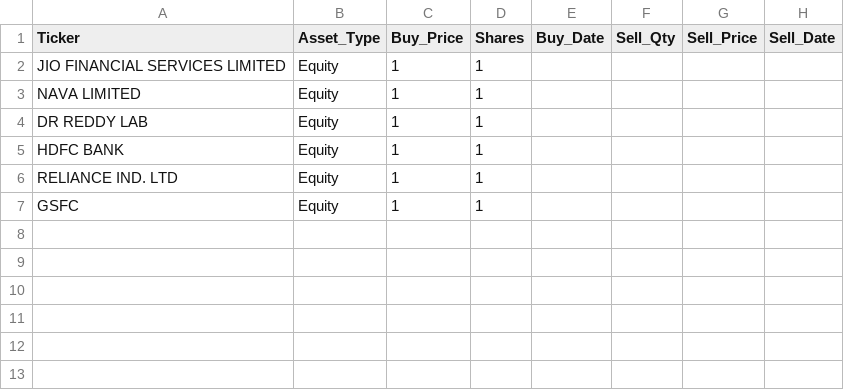
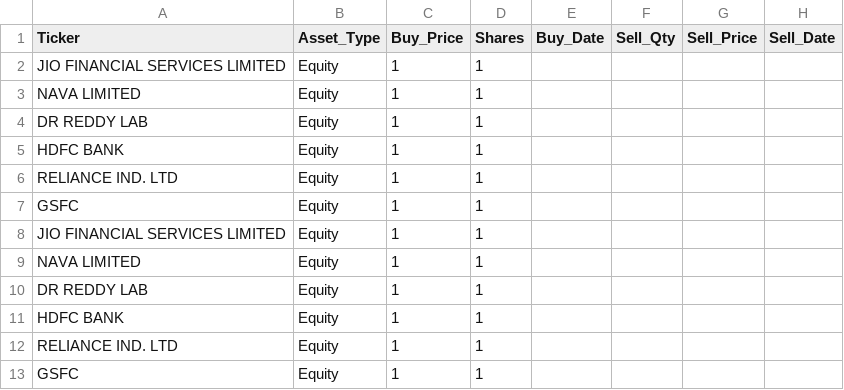
Before and after one commit to devshah24m/StockDashboard, a CSV file: portfolio_9208.csv, drawn as a sheet; the diff names each change by its address in the sheet, - before the commit and + after, or states it on an @@ line.

Commit message:
Import: portfolio for 9208

```diff
--- a/portfolio_9208.csv
+++ b/portfolio_9208.csv
+row 8: JIO FINANCIAL SERVICES LIMITED | Equity | 1 | 1
+row 9: NAVA LIMITED | Equity | 1 | 1
+row 10: DR REDDY LAB | Equity | 1 | 1
+row 11: HDFC BANK | Equity | 1 | 1
+row 12: RELIANCE IND. LTD | Equity | 1 | 1
+row 13: GSFC | Equity | 1 | 1
```
